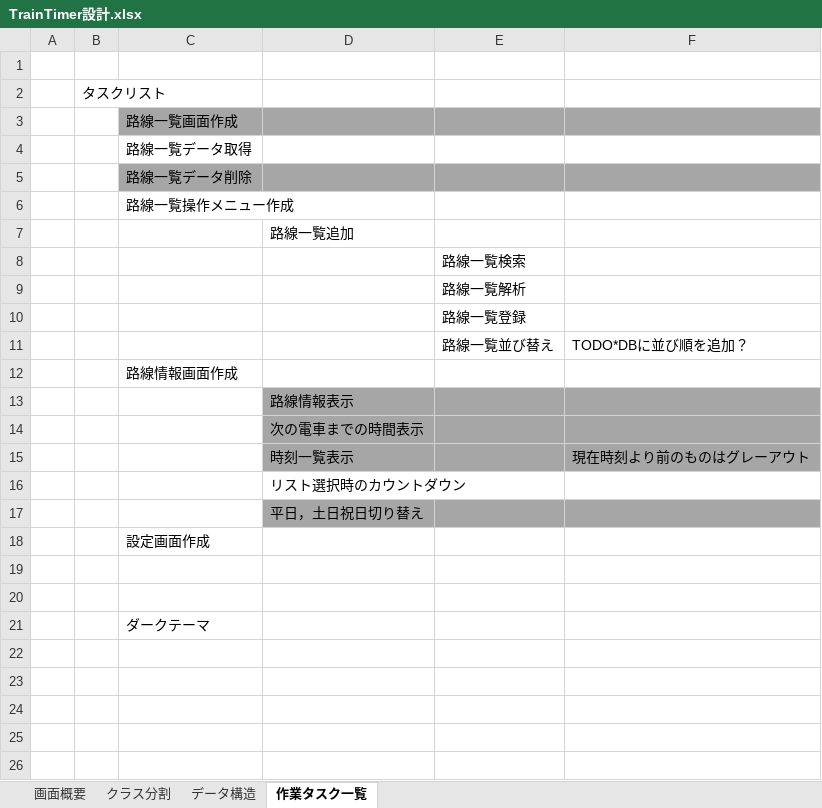
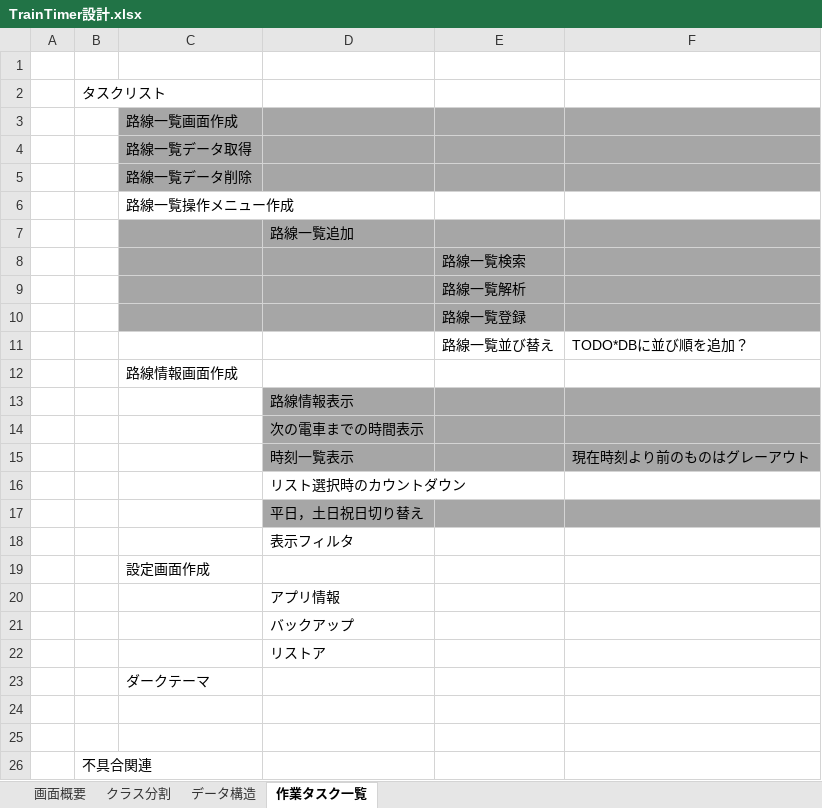
Before and after one commit to natsuyasai/TrainTimer, an Excel workbook: 設計書/TrainTimer設計.xlsx, sheet 作業タスク一覧, drawn as a sheet; values as stored, in another font and other column widths than the file's, no borders; the diff names each change by its address in the sheet, - before the commit and + after, or states it on an @@ line.

Commit message:
タスク更新

```diff
--- a/設計書/TrainTimer設計.xlsx (sheet 作業タスク一覧)
+++ b/設計書/TrainTimer設計.xlsx (sheet 作業タスク一覧)
-C4:F4 fill: none
+C4:F4 fill: #A6A6A6
-C7:F10 fill: none
+C7:F10 fill: #A6A6A6
+row 18:  |  |  | 表示フィルタ
+row 20:  |  |  | アプリ情報
+row 21:  |  |  | バックアップ
+row 22:  |  |  | リストア
@@ row 21 moved to row 23: ダークテーマ @@
+row 26:  | 不具合関連
```
